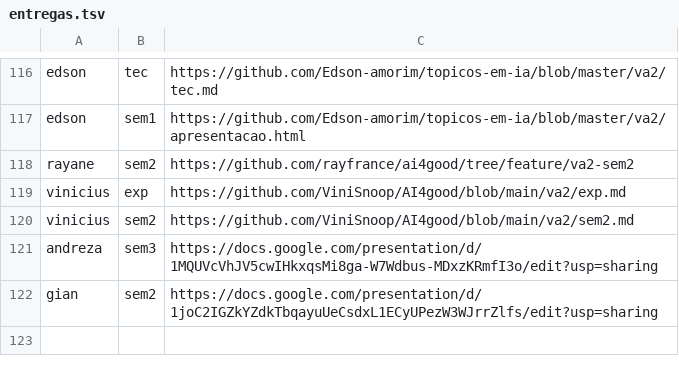
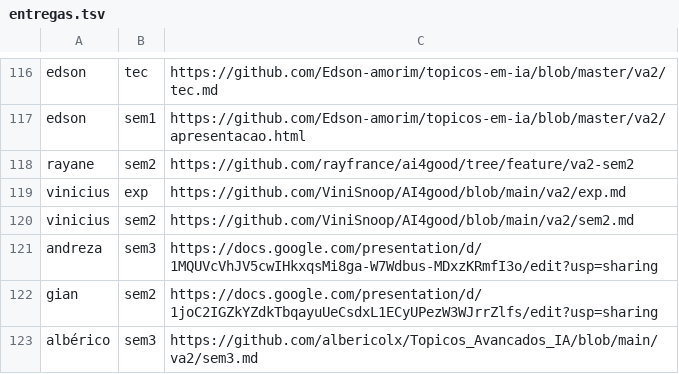
Before and after one commit to lsfcin/lsf-links, a TSV file: ai4good/entregas.tsv, drawn as a sheet; only a part is shown, gaps mark what is left out; the diff names each change by its address in the sheet, - before the commit and + after, or states it on an @@ line.

Commit message:
entrega: albérico sem3

```diff
--- a/ai4good/entregas.tsv
+++ b/ai4good/entregas.tsv
+row 123: albérico | sem3 | https://github.com/albericolx/Topicos_Avancados_IA/blob/main/va2/sem3.md
```
